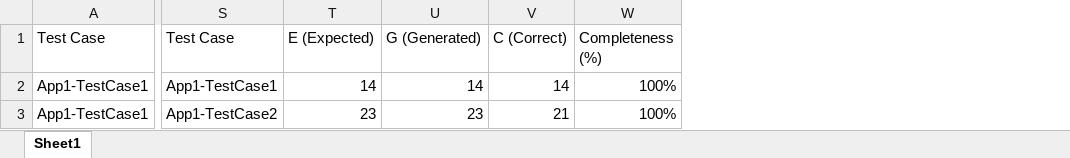
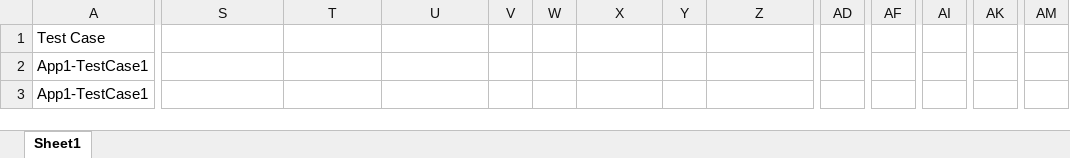
Before and after one commit to uffsoftwaretesting/GenIA-E2ETest, an Excel workbook: Experimento/GenIA-E2ETest.xlsx, sheet Sheet1, drawn as a sheet; only a part is shown, gaps mark what is left out; values as stored, in another font and other column widths than the file's, no cell formats; table styles not drawn; addresses are those after the commit; the diff covers the shown part only; the diff names each change by its address in the sheet, - before the commit and + after, or states it on an @@ line.

Commit message:
updated results

```diff
--- a/Experimento/GenIA-E2ETest.xlsx (sheet Sheet1)
+++ b/Experimento/GenIA-E2ETest.xlsx (sheet Sheet1)
+column V, empty
+column W, empty
+column Y, empty
+column AD, empty
+column AF, empty
+column AI, empty
+column AK, empty
+column AM, empty
-S1: Test Case
+S1: (empty)
-T1: E (Expected)
+T1: (empty)
-U1: G (Generated)
+U1: (empty)
-X1: C (Correct)
+X1: (empty)
-Z1: Completeness (%)
+Z1: (empty)
-S2: App1-TestCase1
+S2: (empty)
-T2: 14
+T2: (empty)
-U2: 14
+U2: (empty)
-X2: 14
+X2: (empty)
-Z2:Z3: 100%
+Z2:Z3: (empty)
-S3: App1-TestCase2
+S3: (empty)
-T3: 23
+T3: (empty)
-U3: 23
+U3: (empty)
-X3: 21
+X3: (empty)
```
Also changed, not shown: 10 added rows and 317 edited cells elsewhere in this sheet, cell formats.
